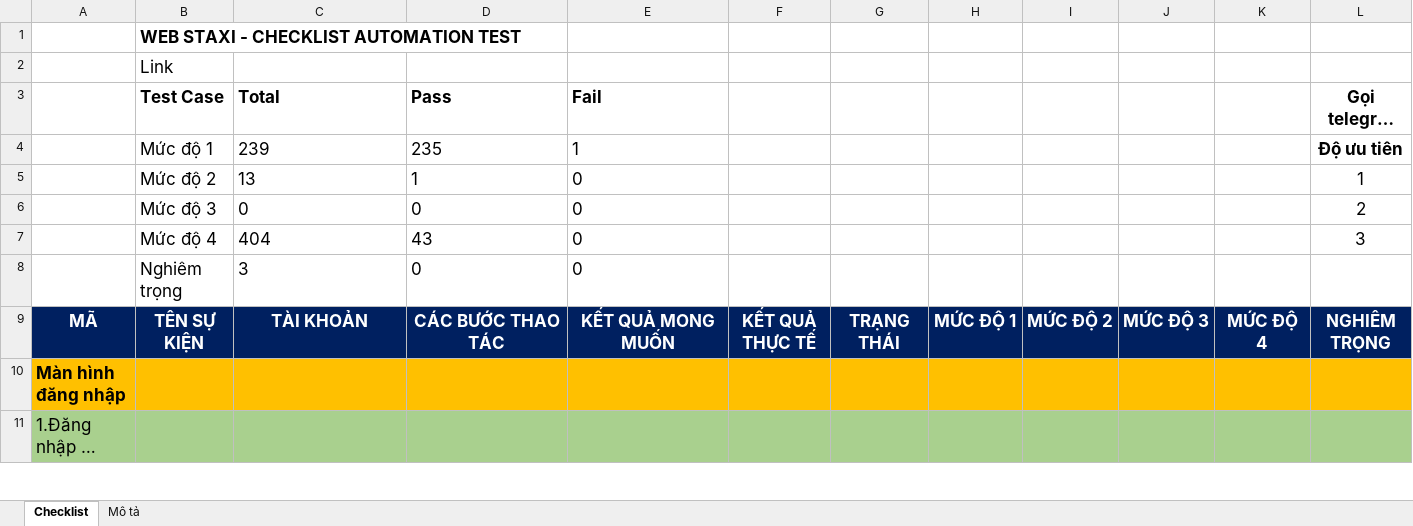
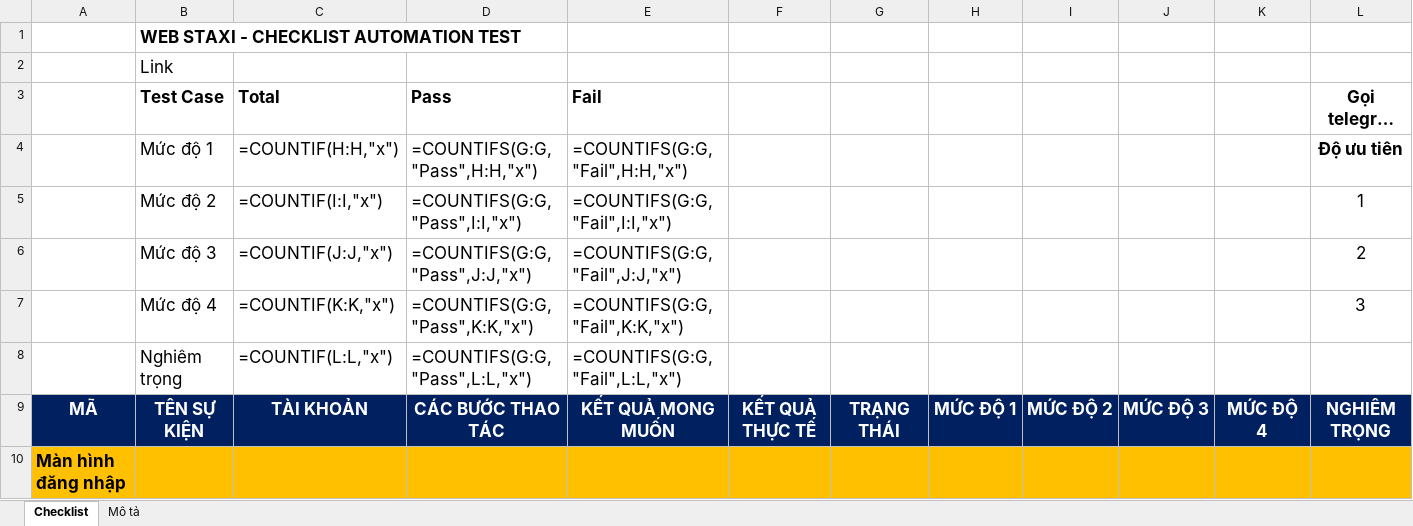
Before and after one commit to truongvck3313/staxi, an Excel workbook: TAXI_ChecklistForAutoTestSTAXI.xlsx, sheet Checklist, drawn as a sheet; only a part is shown; the shorter side is filled out with more unchanged rows; long unchanged cells end in …; values as stored, in another font and other column widths than the file's, no borders; formulas without a stored value are shown as written; charts and pictures and conditional formats not drawn; removed rows and columns are numbered as before the commit, all else as after; rows hold the shown columns only; the diff names each change by its address in the sheet, - before the commit and + after, or states it on an @@ line.

```diff
--- a/TAXI_ChecklistForAutoTestSTAXI.xlsx (sheet Checklist)
+++ b/TAXI_ChecklistForAutoTestSTAXI.xlsx (sheet Checklist)
-C4 (Total): 239
+C4 (Total): =COUNTIF(H:H,"x")
-D4 (Pass): 235
+D4 (Pass): =COUNTIFS(G:G,"Pass",H:H,"x")
-E4 (Fail): 1
+E4 (Fail): =COUNTIFS(G:G,"Fail",H:H,"x")
-C5 (Total): 13
+C5 (Total): =COUNTIF(I:I,"x")
-D5 (Pass): 1
+D5 (Pass): =COUNTIFS(G:G,"Pass",I:I,"x")
-E5 (Fail): 0
+E5 (Fail): =COUNTIFS(G:G,"Fail",I:I,"x")
-C6 (Total): 0
+C6 (Total): =COUNTIF(J:J,"x")
-D6 (Pass): 0
+D6 (Pass): =COUNTIFS(G:G,"Pass",J:J,"x")
-E6 (Fail): 0
+E6 (Fail): =COUNTIFS(G:G,"Fail",J:J,"x")
-C7 (Total): 404
+C7 (Total): =COUNTIF(K:K,"x")
-D7 (Pass): 43
+D7 (Pass): =COUNTIFS(G:G,"Pass",K:K,"x")
-E7 (Fail): 0
+E7 (Fail): =COUNTIFS(G:G,"Fail",K:K,"x")
-row 8:  | Nghiêm trọng | 3 | 0 | 0
+row 8:  | Nghiêm trọng | =COUNTIF(L:L,"x") | =COUNTIFS(G:G,"Pass",L:L,"x") | =COUNTIFS(G:G,"Fail",L:L,"x")
```
Also changed, not shown: charts or pictures, 2 other files.
